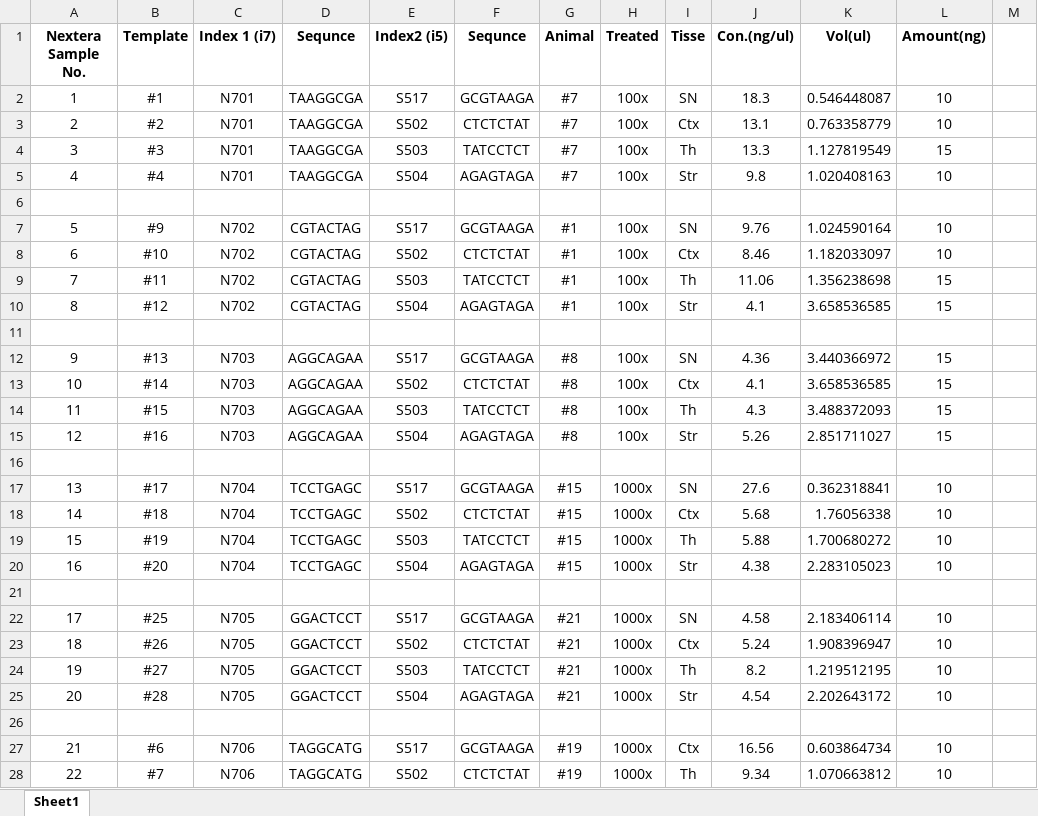
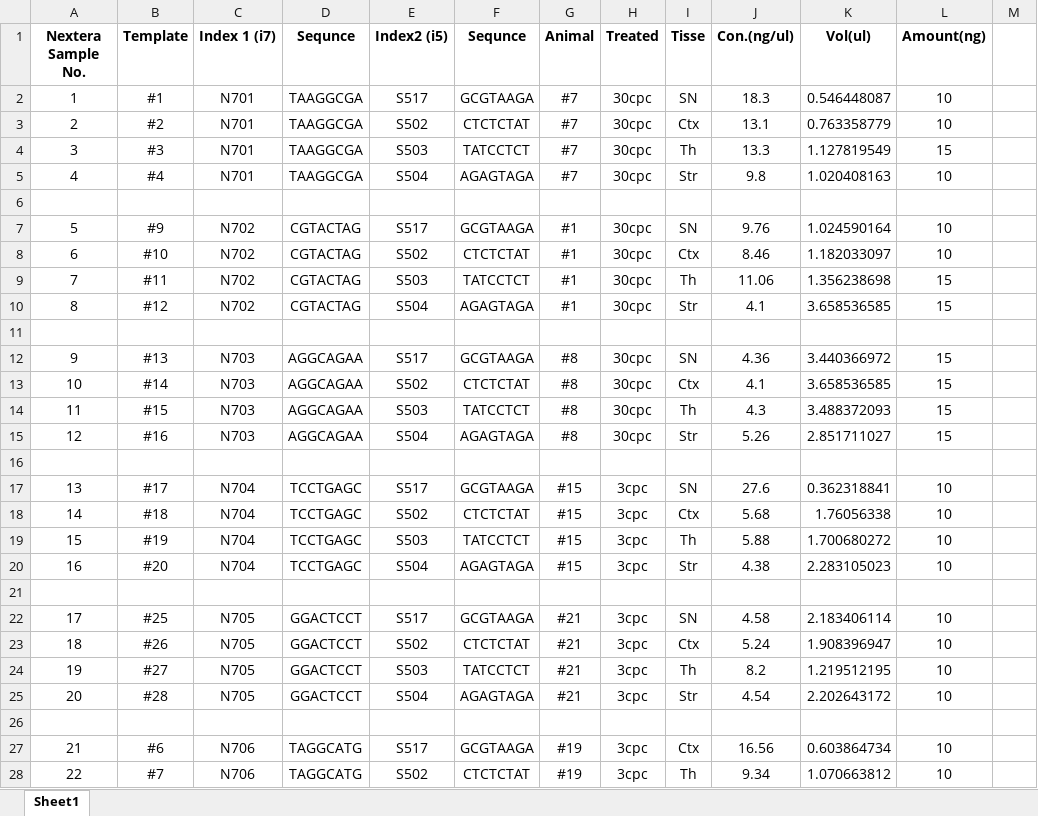
Before and after one commit to MNM-LU/AAV-library, an Excel workbook: input/Nextera_PCR_for_all_25_tissues_and_5_in_vitro_samples.xlsx, sheet Sheet1, drawn as a sheet; only a part is shown; values as stored, in another font and other column widths than the file's, no borders; the diff covers the shown part only; the diff names each change by its address in the sheet, - before the commit and + after, or states it on an @@ line.

```diff
--- a/input/Nextera_PCR_for_all_25_tissues_and_5_in_vitro_samples.xlsx (sheet Sheet1)
+++ b/input/Nextera_PCR_for_all_25_tissues_and_5_in_vitro_samples.xlsx (sheet Sheet1)
-H2:H5 (Treated): 100x
+H2:H5 (Treated): 30cpc
-H7:H10 (Treated): 100x
+H7:H10 (Treated): 30cpc
-H12:H15 (Treated): 100x
+H12:H15 (Treated): 30cpc
-H17:H20 (Treated): 1000x
+H17:H20 (Treated): 3cpc
-H22:H25 (Treated): 1000x
+H22:H25 (Treated): 3cpc
-H27:H28 (Treated): 1000x
+H27:H28 (Treated): 3cpc
```
Also changed, not shown: 8 edited cells elsewhere in this sheet, 5 other files.
